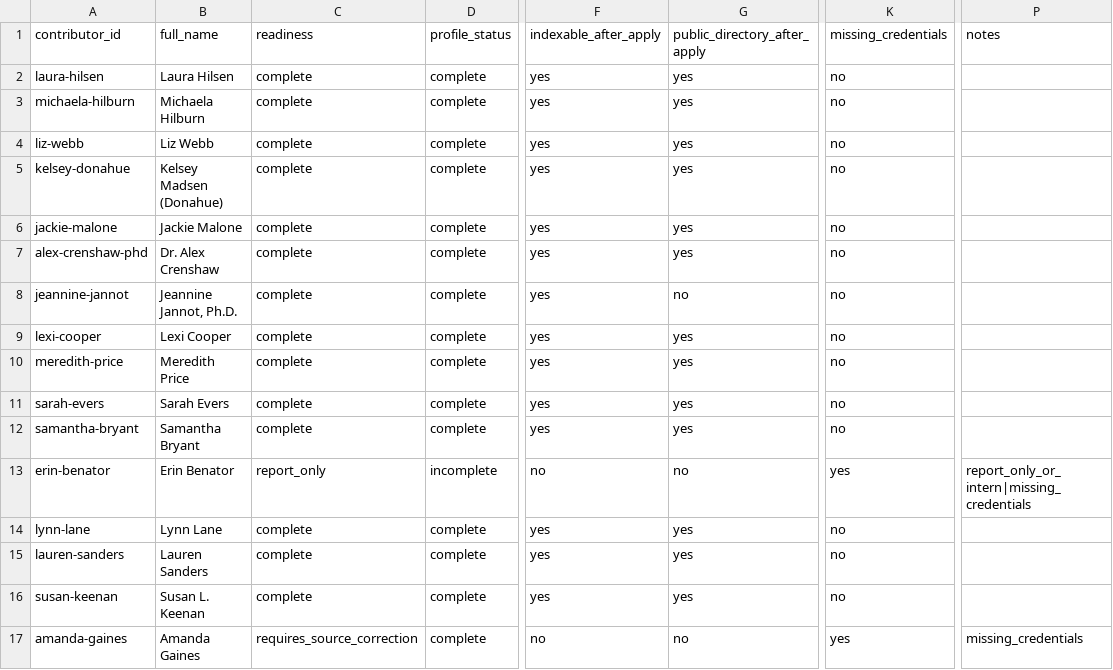
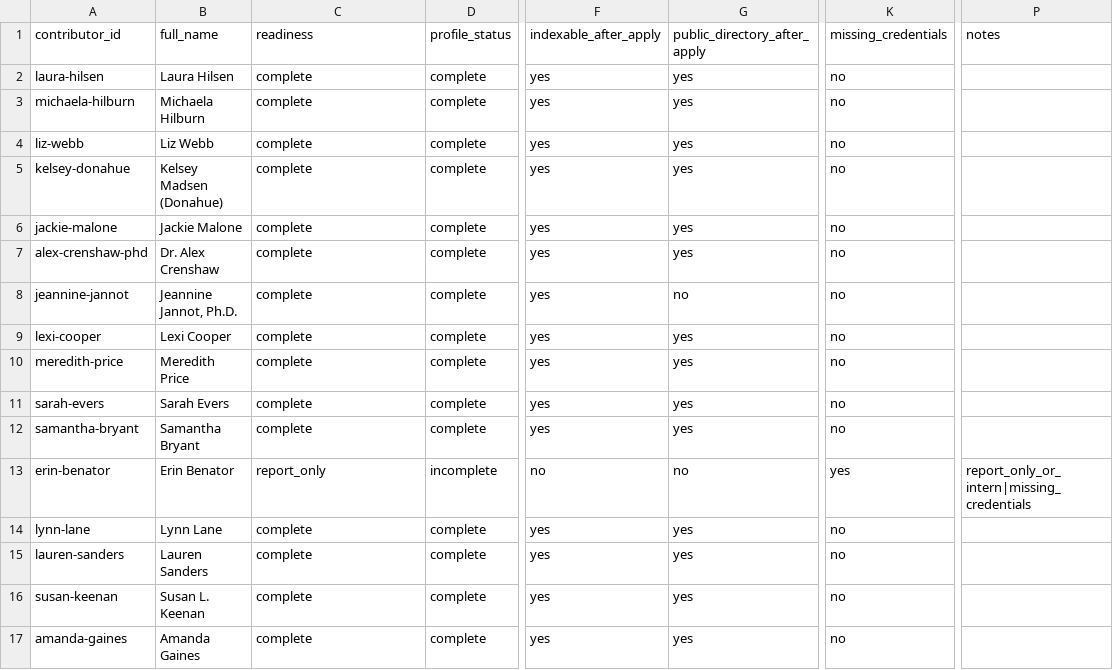
Before and after one commit to rjulian2025/deeper-global, a CSV file: reports/reviewer-migration/profile-activation-readiness.csv, drawn as a sheet; only a part is shown, gaps mark what is left out; the diff names each change by its address in the sheet, - before the commit and + after, or states it on an @@ line.

```diff
--- a/reports/reviewer-migration/profile-activation-readiness.csv
+++ b/reports/reviewer-migration/profile-activation-readiness.csv
-C17 (readiness): requires_source_correction
+C17 (readiness): complete
-F17 (indexable_after_apply): no
+F17 (indexable_after_apply): yes
-G17 (public_directory_after_apply): no
+G17 (public_directory_after_apply): yes
-K17 (missing_credentials): yes
+K17 (missing_credentials): no
-P17 (notes): missing_credentials
+P17 (notes): (empty)
```
Also changed, not shown: reports/reviewer-migration/qa-sample.csv, 9 other files.
